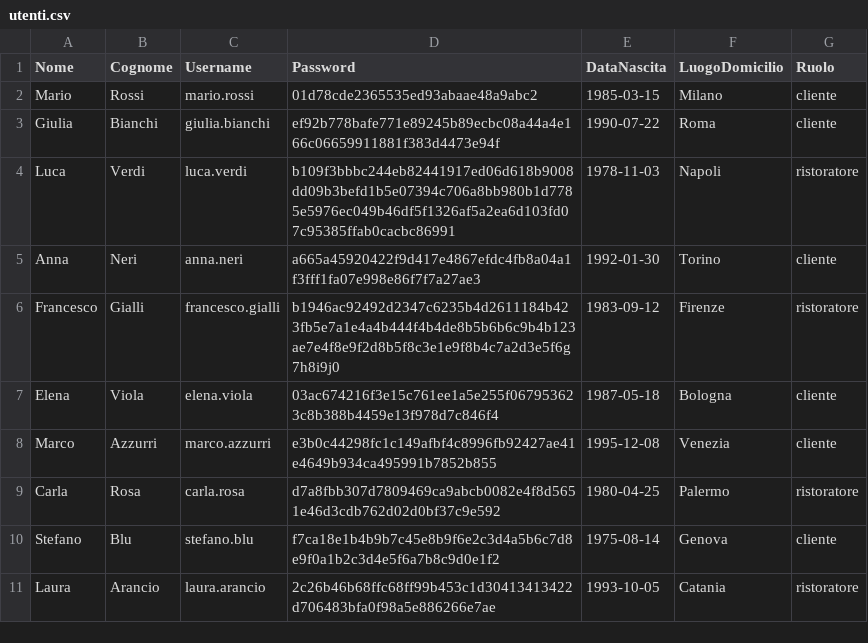
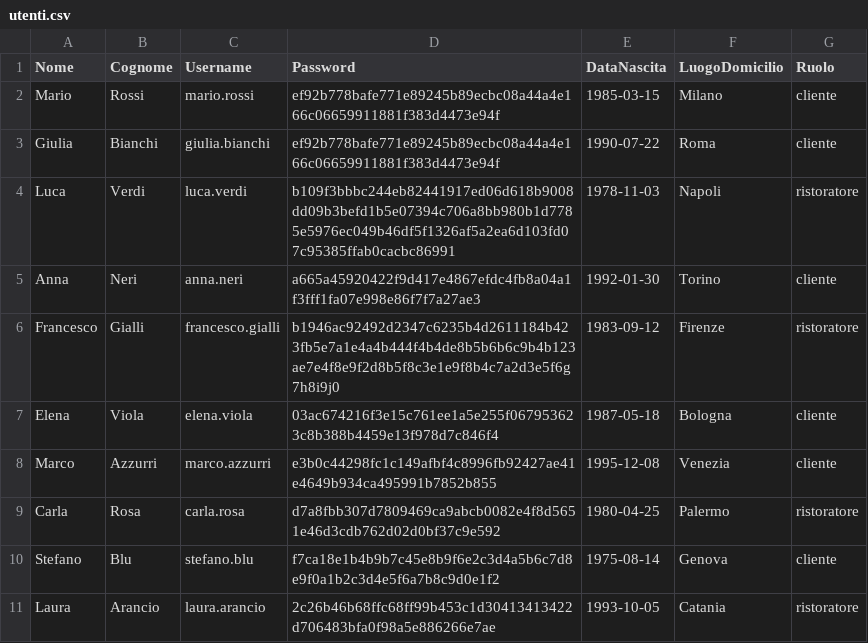
Before and after one commit to IlSeki/TheKnife, a CSV file: src/main/resources/data/utenti.csv, drawn as a sheet.

```diff
--- a/src/main/resources/data/utenti.csv
+++ b/src/main/resources/data/utenti.csv
@@ -1,3 +1,3 @@
 Nome,Cognome,Username,Password,DataNascita,LuogoDomicilio,Ruolo
-Mario,Rossi,mario.rossi,01d78cde2365535ed93abaae48a9abc2,1985-03-15,Milano,cliente
+Mario,Rossi,mario.rossi,ef92b778bafe771e89245b89ecbc08a44a4e166c06659911881f383d4473e94f,1985-03-15,Milano,cliente
 Giulia,Bianchi,giulia.bianchi,ef92b778bafe771e89245b89ecbc08a44a4e166c06659911881f383d4473e94f,1990-07-22,Roma,cliente
```
Also changed, not shown: 2 other files.
